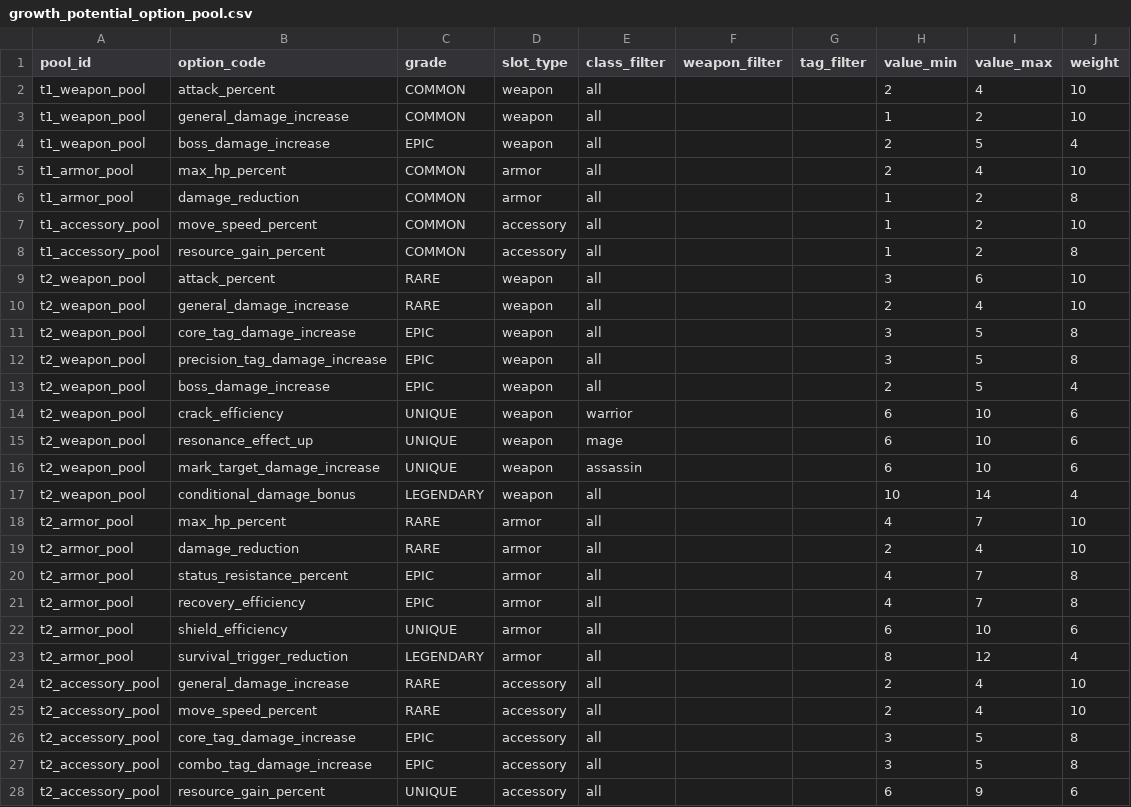
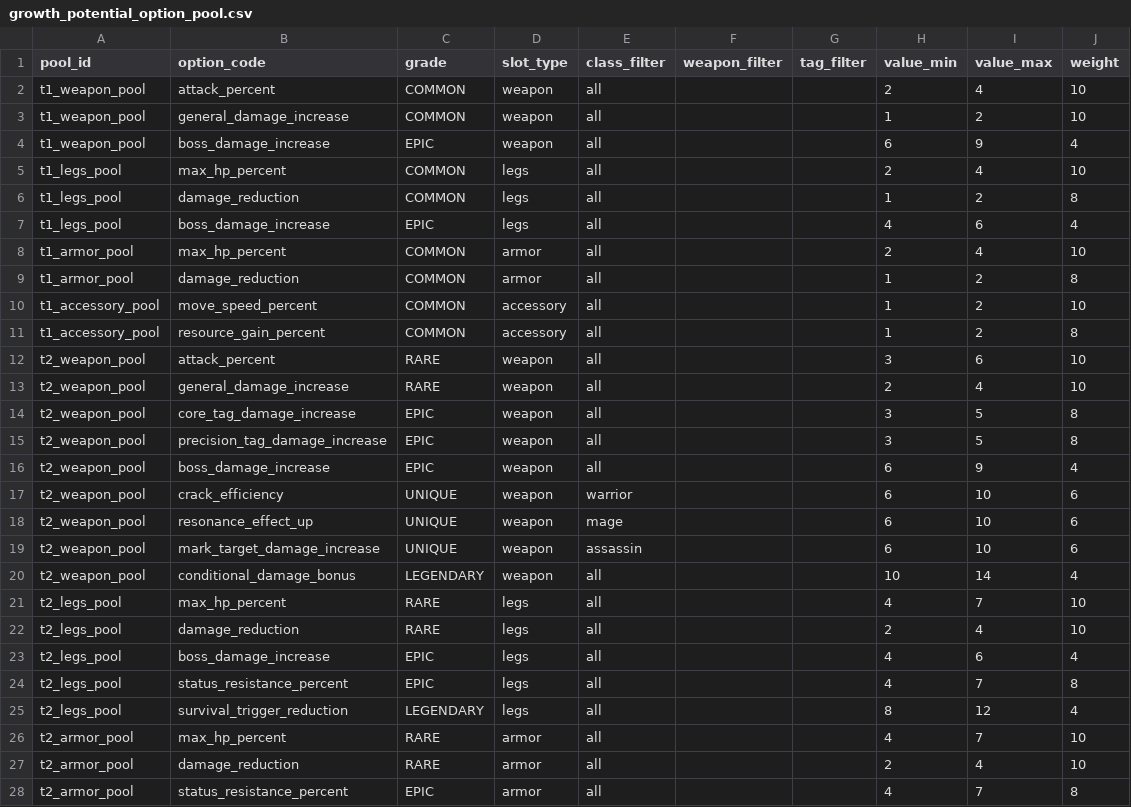
Before and after one commit to Zenonsufu0/porong-server, a CSV file: custom-plugins/empire-rpg/src/main/resources/seeds/growth_potential_option_pool.csv, drawn as a sheet; only a part is shown; the shorter side is filled out with more unchanged rows.

Commit message:
§6-35 boss_damage_increase seed 수치    수정 + 하의 legs_pool 추가

```diff
--- a/custom-plugins/empire-rpg/src/main/resources/seeds/growth_potential_option_pool.csv
+++ b/custom-plugins/empire-rpg/src/main/resources/seeds/growth_potential_option_pool.csv
@@ -3,3 +3,6 @@ t1_weapon_pool,attack_percent,COMMON,weapon,all,,,2,4,10
 t1_weapon_pool,general_damage_increase,COMMON,weapon,all,,,1,2,10
-t1_weapon_pool,boss_damage_increase,EPIC,weapon,all,,,2,5,4
+t1_weapon_pool,boss_damage_increase,EPIC,weapon,all,,,6,9,4
+t1_legs_pool,max_hp_percent,COMMON,legs,all,,,2,4,10
+t1_legs_pool,damage_reduction,COMMON,legs,all,,,1,2,8
+t1_legs_pool,boss_damage_increase,EPIC,legs,all,,,4,6,4
 t1_armor_pool,max_hp_percent,COMMON,armor,all,,,2,4,10
@@ -12,3 +15,3 @@ t2_weapon_pool,core_tag_damage_increase,EPIC,weapon,all,,,3,5,8
 t2_weapon_pool,precision_tag_damage_increase,EPIC,weapon,all,,,3,5,8
-t2_weapon_pool,boss_damage_increase,EPIC,weapon,all,,,2,5,4
+t2_weapon_pool,boss_damage_increase,EPIC,weapon,all,,,6,9,4
 t2_weapon_pool,crack_efficiency,UNIQUE,weapon,warrior,,,6,10,6
@@ -17,2 +20,7 @@ t2_weapon_pool,mark_target_damage_increase,UNIQUE,weapon,assassin,,,6,10,6
 t2_weapon_pool,conditional_damage_bonus,LEGENDARY,weapon,all,,,10,14,4
+t2_legs_pool,max_hp_percent,RARE,legs,all,,,4,7,10
+t2_legs_pool,damage_reduction,RARE,legs,all,,,2,4,10
+t2_legs_pool,boss_damage_increase,EPIC,legs,all,,,4,6,4
+t2_legs_pool,status_resistance_percent,EPIC,legs,all,,,4,7,8
+t2_legs_pool,survival_trigger_reduction,LEGENDARY,legs,all,,,8,12,4
 t2_armor_pool,max_hp_percent,RARE,armor,all,,,4,7,10
```
Also changed, not shown: server-config/empire-rpg/seeds/growth_potential_option_pool.csv.
